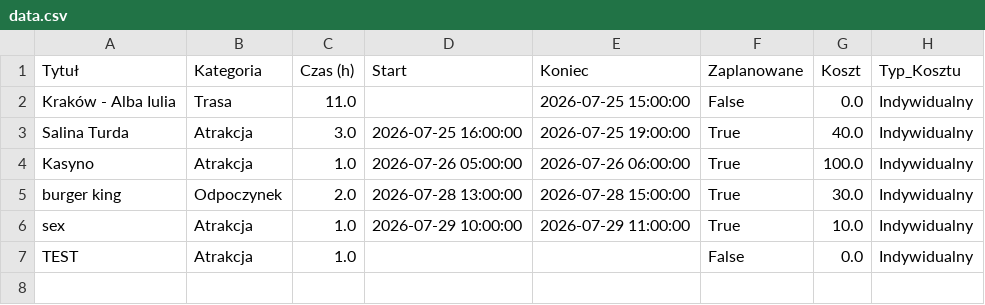
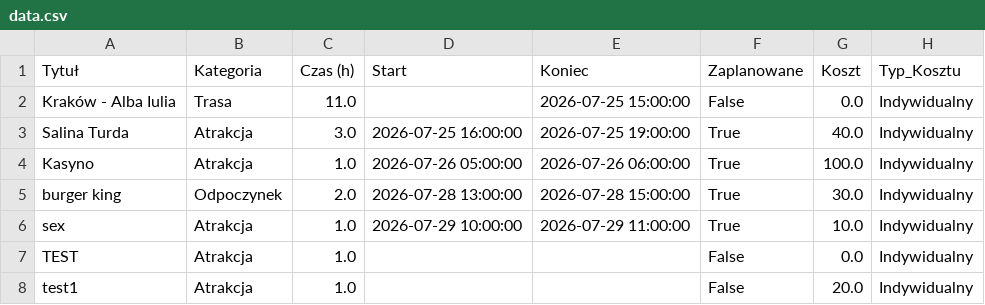
Before and after one commit to PatrykMolo/Zwariowana-Przygoda, a CSV file: data.csv, drawn as a sheet; the diff names each change by its address in the sheet, - before the commit and + after, or states it on an @@ line.

Commit message:
Update z aplikacji

```diff
--- a/data.csv
+++ b/data.csv
+row 8: test1 | Atrakcja | 1.0 |  |  | False | 20.0 | Indywidualny
```
